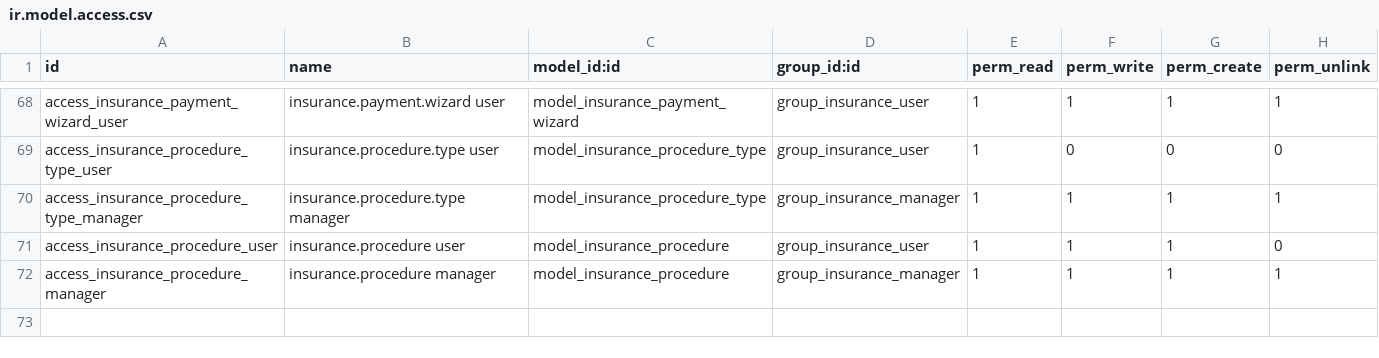
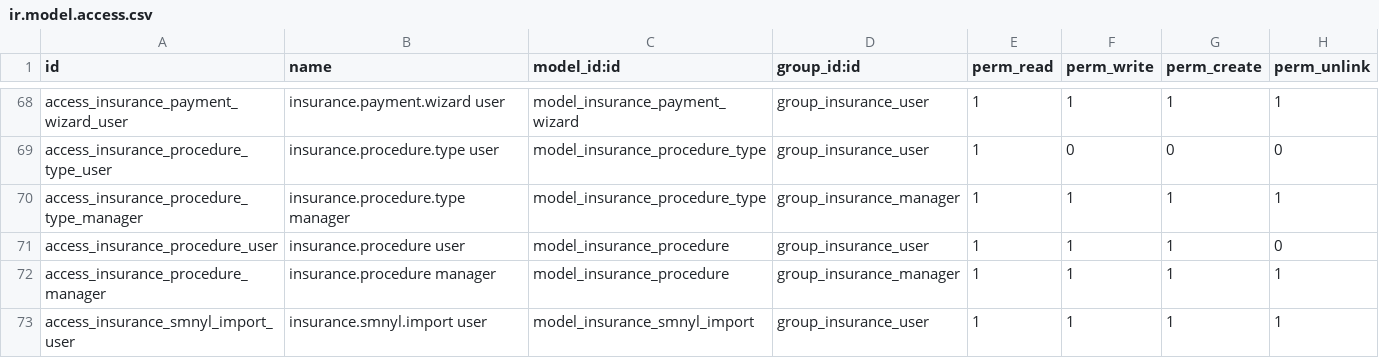
Before and after one commit to xirobs/custom19, a CSV file: insurance_management/security/ir.model.access.csv, drawn as a sheet; only a part is shown, gaps mark what is left out; the diff names each change by its address in the sheet, - before the commit and + after, or states it on an @@ line.

Commit message:
insurance_management 19.0.11.2.0: al ganar cambiar a emisor con datos

```diff
--- a/insurance_management/security/ir.model.access.csv
+++ b/insurance_management/security/ir.model.access.csv
+row 73: access_insurance_smnyl_import_user | insurance.smnyl.import user | model_insurance_smnyl_import | group_insurance_user | 1 | 1 | 1 | 1
```
Also changed, not shown: 14 other files.
